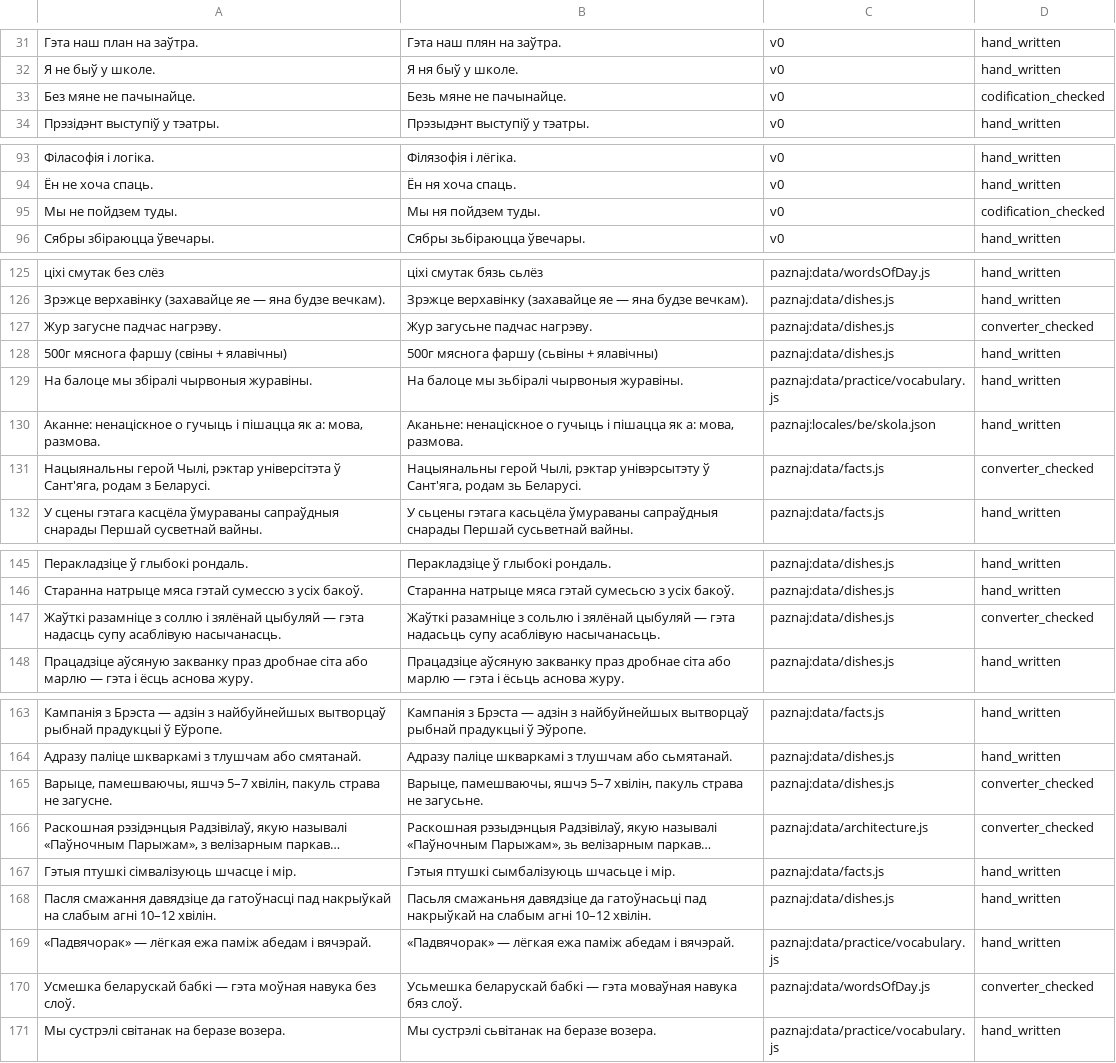
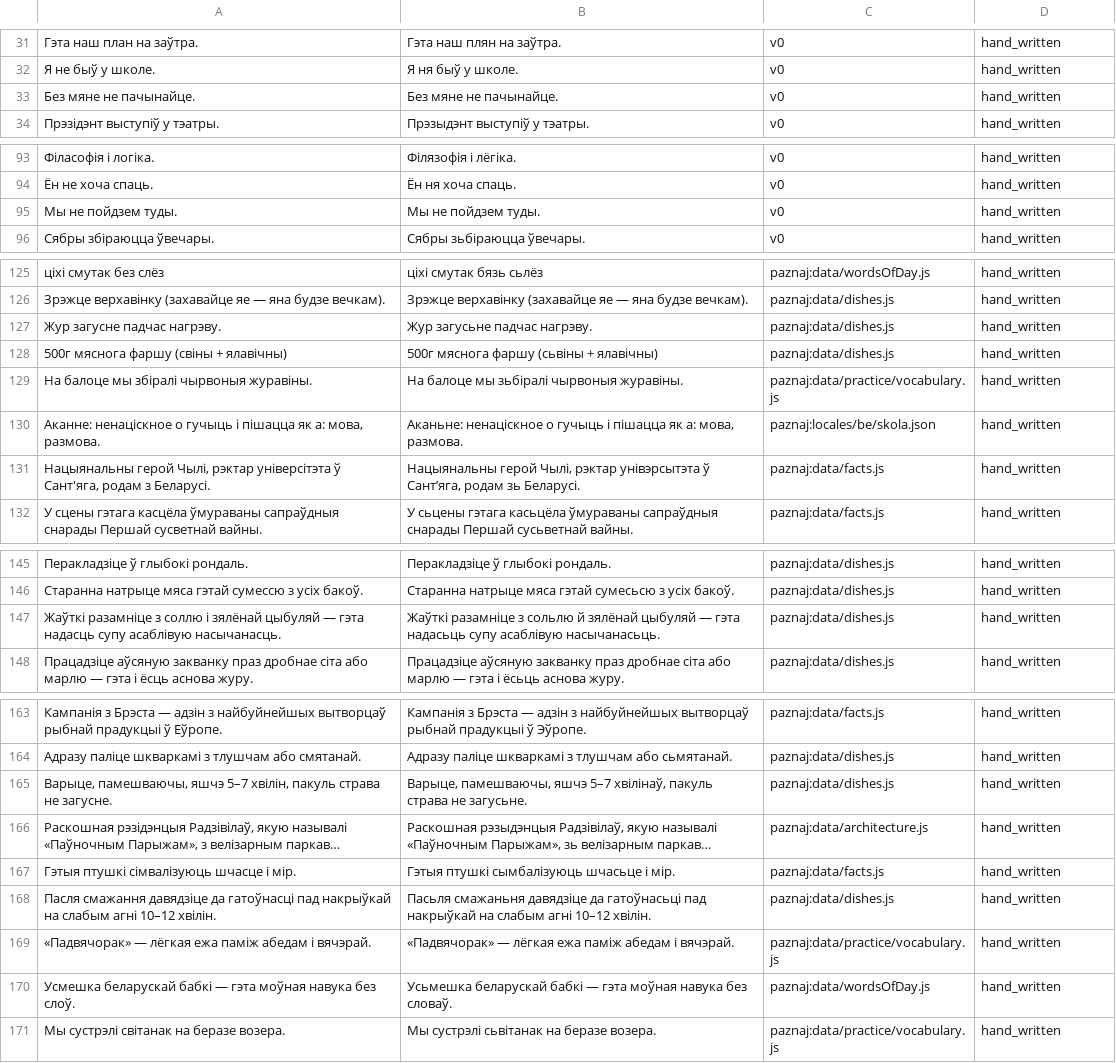
Before and after one commit to sewstie/pravapis, a TSV file: data/eval/gold.tsv, drawn as a sheet; only a part is shown, gaps mark what is left out; long unchanged cells end in …; the diff covers the shown part only; the diff names each change by its address in the sheet, - before the commit and + after, or states it on an @@ line.

```diff
--- a/data/eval/gold.tsv
+++ b/data/eval/gold.tsv
-B33: Безь мяне не пачынайце.
+B33: Без мяне не пачынайце.
-D33: codification_checked
+D33: hand_written
-B95: Мы ня пойдзем туды.
+B95: Мы не пойдзем туды.
-D95: codification_checked
+D95: hand_written
-D127: converter_checked
+D127: hand_written
-B131: …Чылі, рэктар унівэрсытэту ў Сант'яга, родам зь…
+B131: …Чылі, рэктар унівэрсытэта ў Сант’яга, родам зь…
-D131: converter_checked
+D131: hand_written
-B147: …з сольлю і зялёнай цыбуляй…
+B147: …з сольлю й зялёнай цыбуляй…
-D147: converter_checked
+D147: hand_written
-B165: …яшчэ 5–7 хвілін, пакуль страва…
+B165: …яшчэ 5–7 хвілінаў, пакуль страва…
-D165:D166: converter_checked
+D165:D166: hand_written
-B170: …— гэта моваўная навука бяз слоў.
+B170: …— гэта моўная навука без словаў.
-D170: converter_checked
+D170: hand_written
```
Also changed, not shown: 1 edited cell elsewhere in this file, 1 other file.
